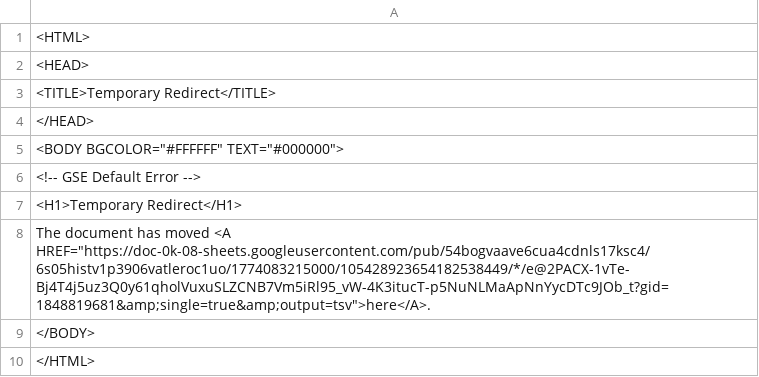
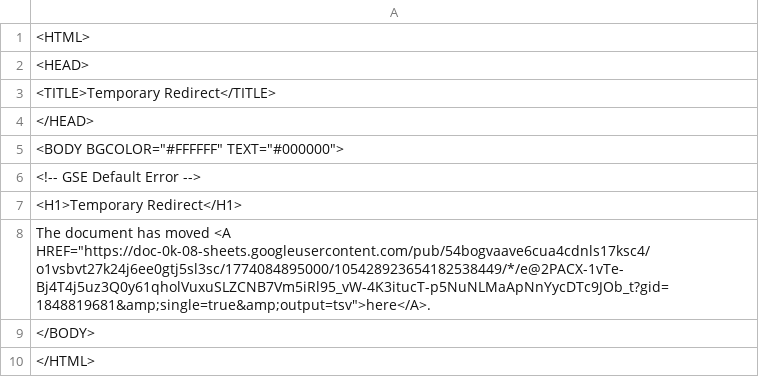
Before and after one commit to bostonshowcal/bostonshowcal, a TSV file: file.tsv, drawn as a sheet.

Commit message:
new date commit

```diff
--- a/file.tsv
+++ b/file.tsv
@@ -7,3 +7,3 @@
 <H1>Temporary Redirect</H1>
-The document has moved <A HREF="https://doc-0k-08-sheets.googleusercontent.com/pub/54bogvaave6cua4cdnls17ksc4/6s05histv1p3906vatleroc1uo/1774083215000/105428923654182538449/*/e@2PACX-1vTe-Bj4T4j5uz3Q0y61qholVuxuSLZCNB7Vm5iRl95_vW-4K3itucT-p5NuNLMaApNnYycDTc9JOb_t?gid=1848819681&amp;single=true&amp;output=tsv">here</A>.
+The document has moved <A HREF="https://doc-0k-08-sheets.googleusercontent.com/pub/54bogvaave6cua4cdnls17ksc4/o1vsbvt27k24j6ee0gtj5sl3sc/1774084895000/105428923654182538449/*/e@2PACX-1vTe-Bj4T4j5uz3Q0y61qholVuxuSLZCNB7Vm5iRl95_vW-4K3itucT-p5NuNLMaApNnYycDTc9JOb_t?gid=1848819681&amp;single=true&amp;output=tsv">here</A>.
 </BODY>
```
